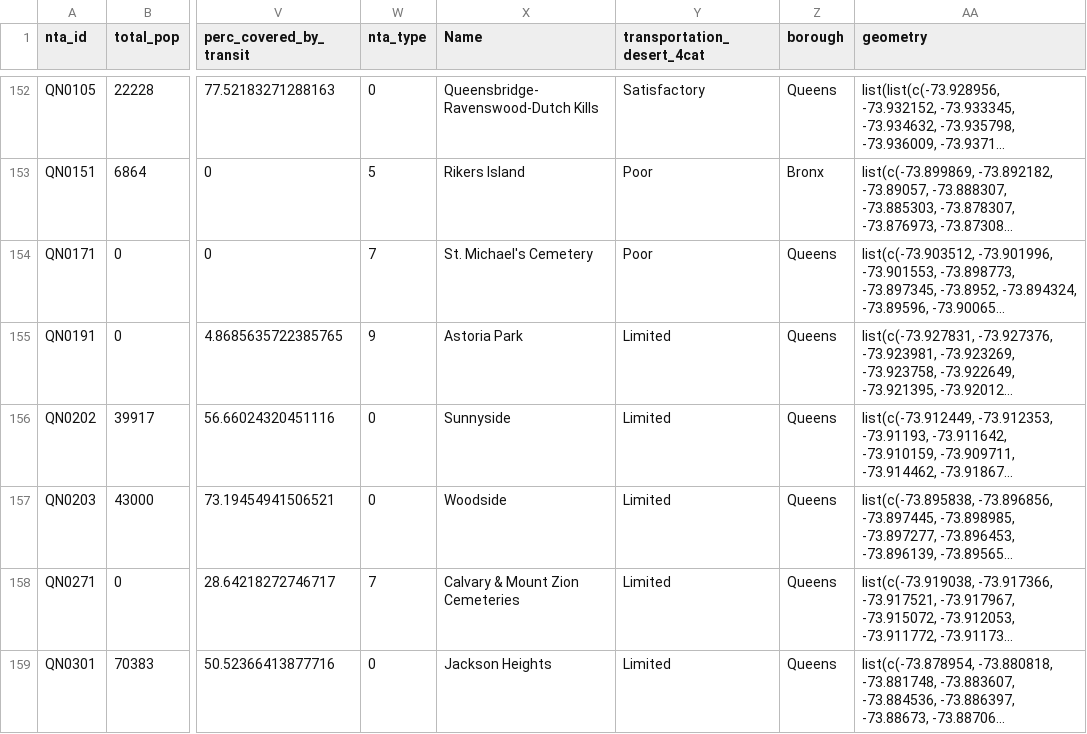
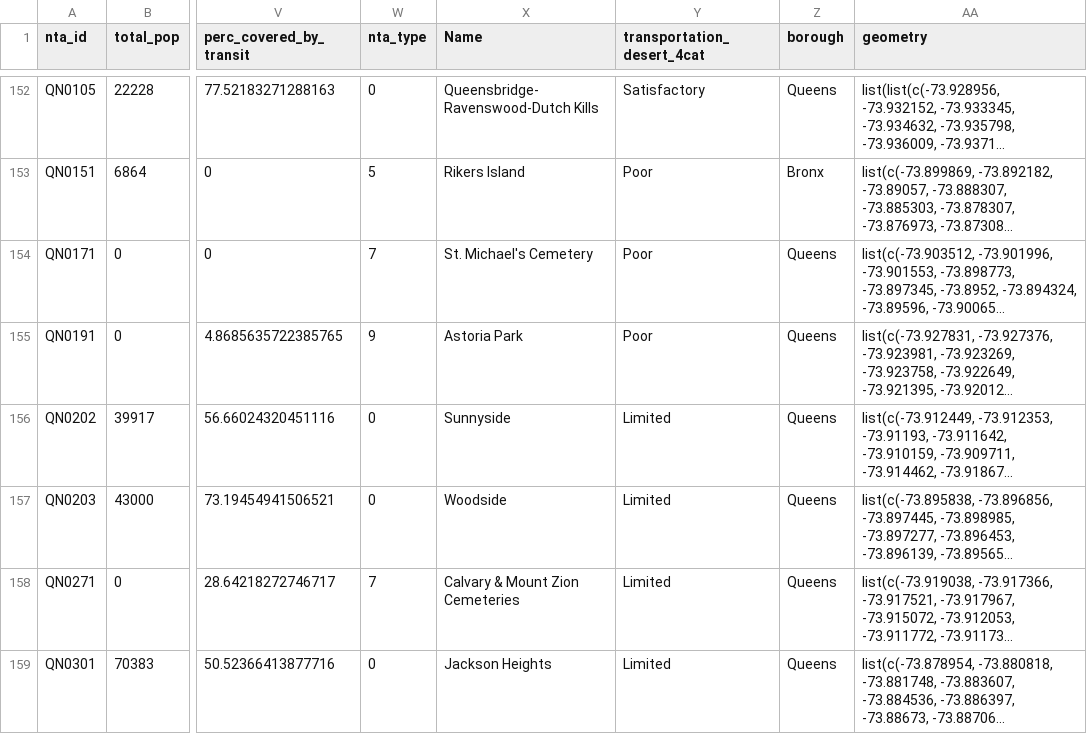
Before and after one commit to juthidewan/454, a CSV file: clean_data/nyc_names_vichy_complied2.csv, drawn as a sheet; only a part is shown, gaps mark what is left out; long unchanged cells end in …; the diff covers the shown part only; the diff names each change by its address in the sheet, - before the commit and + after, or states it on an @@ line.

```diff
--- a/clean_data/nyc_names_vichy_complied2.csv
+++ b/clean_data/nyc_names_vichy_complied2.csv
-Y155 (transportation_desert_4cat): Limited
+Y155 (transportation_desert_4cat): Poor
```
Also changed, not shown: 14 edited cells elsewhere in this file, 4 other files.
